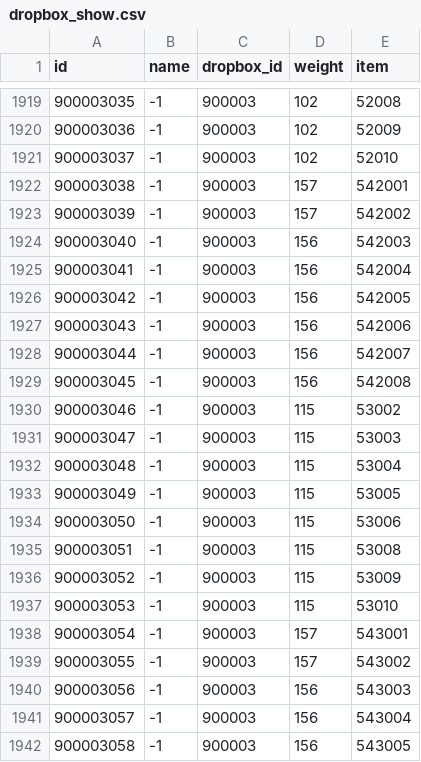
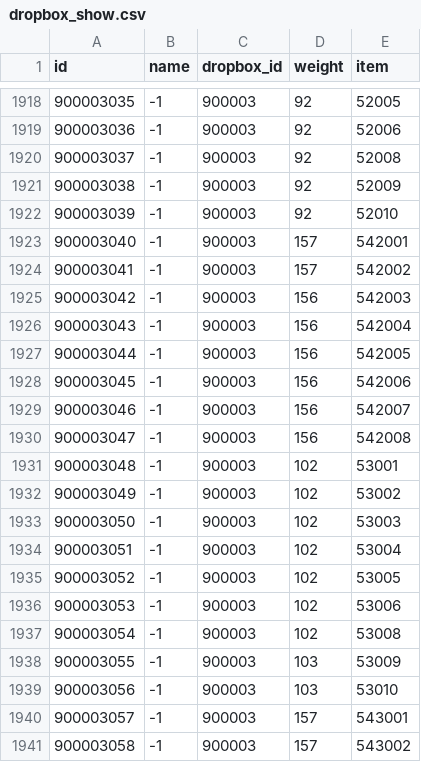
Before and after one commit to afknst/gxb2_tables, a CSV file: tables/dropbox_show.csv, drawn as a sheet; only a part is shown, gaps mark what is left out; the diff covers the shown part only.

```diff
--- a/tables/dropbox_show.csv
+++ b/tables/dropbox_show.csv
@@ -1919,24 +1918,24 @@ id,name,dropbox_id,weight,item
-900003035,-1,900003,102,52008
-900003036,-1,900003,102,52009
-900003037,-1,900003,102,52010
-900003038,-1,900003,157,542001
-900003039,-1,900003,157,542002
-900003040,-1,900003,156,542003
-900003041,-1,900003,156,542004
-900003042,-1,900003,156,542005
-900003043,-1,900003,156,542006
-900003044,-1,900003,156,542007
-900003045,-1,900003,156,542008
-900003046,-1,900003,115,53002
-900003047,-1,900003,115,53003
-900003048,-1,900003,115,53004
-900003049,-1,900003,115,53005
-900003050,-1,900003,115,53006
-900003051,-1,900003,115,53008
-900003052,-1,900003,115,53009
-900003053,-1,900003,115,53010
-900003054,-1,900003,157,543001
-900003055,-1,900003,157,543002
-900003056,-1,900003,156,543003
-900003057,-1,900003,156,543004
-900003058,-1,900003,156,543005
+900003035,-1,900003,92,52005
+900003036,-1,900003,92,52006
+900003037,-1,900003,92,52008
+900003038,-1,900003,92,52009
+900003039,-1,900003,92,52010
+900003040,-1,900003,157,542001
+900003041,-1,900003,157,542002
+900003042,-1,900003,156,542003
+900003043,-1,900003,156,542004
+900003044,-1,900003,156,542005
+900003045,-1,900003,156,542006
+900003046,-1,900003,156,542007
+900003047,-1,900003,156,542008
+900003048,-1,900003,102,53001
+900003049,-1,900003,102,53002
+900003050,-1,900003,102,53003
+900003051,-1,900003,102,53004
+900003052,-1,900003,102,53005
+900003053,-1,900003,102,53006
+900003054,-1,900003,102,53008
+900003055,-1,900003,103,53009
+900003056,-1,900003,103,53010
+900003057,-1,900003,157,543001
+900003058,-1,900003,157,543002
```
Also changed, not shown: 5 added rows, 1 removed row and 105 edited cells elsewhere in this file, combined_tables/dropbox.csv, tables/dropbox2.csv, 11 other files.
